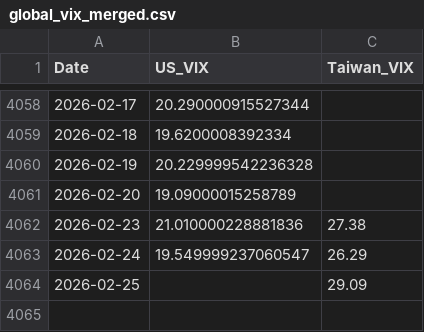
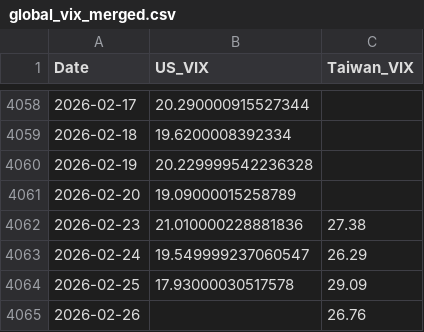
Before and after one commit to wenchiehlee-money/VIX, a CSV file: global_vix_merged.csv, drawn as a sheet; only a part is shown, gaps mark what is left out.

```diff
--- a/global_vix_merged.csv
+++ b/global_vix_merged.csv
@@ -4063,2 +4063,3 @@ Date,US_VIX,Taiwan_VIX
 2026-02-24,19.549999237060547,26.29
-2026-02-25,,29.09
+2026-02-25,17.93000030517578,29.09
+2026-02-26,,26.76
```
Also changed, not shown: 3 other files.
